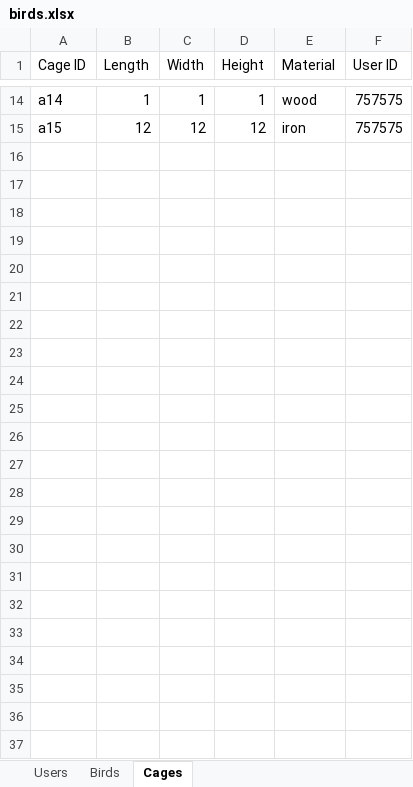
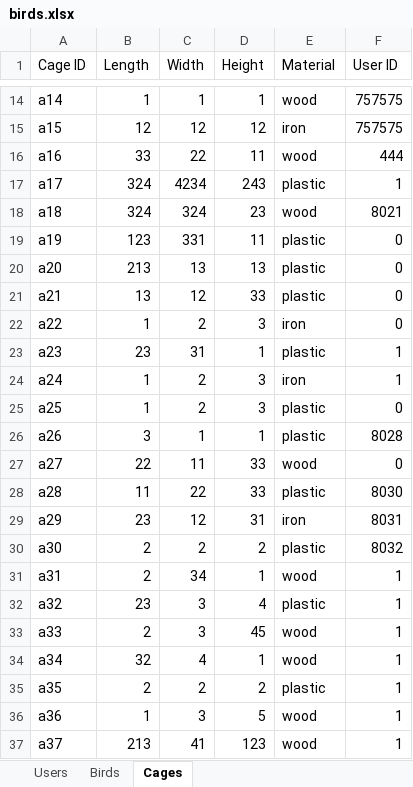
Before and after one commit to AvivHagag/Bird-Project-For-College, an Excel workbook: LoginPage/bin/Debug/net7.0-windows/Data/birds.xlsx, sheet Cages, drawn as a sheet; only a part is shown, gaps mark what is left out; values as stored, in another font and other column widths than the file's, no borders; the diff names each change by its address in the sheet, - before the commit and + after, or states it on an @@ line.

```diff
--- a/LoginPage/bin/Debug/net7.0-windows/Data/birds.xlsx (sheet Cages)
+++ b/LoginPage/bin/Debug/net7.0-windows/Data/birds.xlsx (sheet Cages)
+row 16: a16 | 33 | 22 | 11 | wood | 444
+row 17: a17 | 324 | 4234 | 243 | plastic | 1
+row 18: a18 | 324 | 324 | 23 | wood | 8021
+row 19: a19 | 123 | 331 | 11 | plastic | 0
+row 20: a20 | 213 | 13 | 13 | plastic | 0
+row 21: a21 | 13 | 12 | 33 | plastic | 0
+row 22: a22 | 1 | 2 | 3 | iron | 0
+row 23: a23 | 23 | 31 | 1 | plastic | 1
+row 24: a24 | 1 | 2 | 3 | iron | 1
+row 25: a25 | 1 | 2 | 3 | plastic | 0
+row 26: a26 | 3 | 1 | 1 | plastic | 8028
+row 27: a27 | 22 | 11 | 33 | wood | 0
+row 28: a28 | 11 | 22 | 33 | plastic | 8030
+row 29: a29 | 23 | 12 | 31 | iron | 8031
+row 30: a30 | 2 | 2 | 2 | plastic | 8032
+row 31: a31 | 2 | 34 | 1 | wood | 1
+row 32: a32 | 23 | 3 | 4 | plastic | 1
+row 33: a33 | 2 | 3 | 45 | wood | 1
+row 34: a34 | 32 | 4 | 1 | wood | 1
+row 35: a35 | 2 | 2 | 2 | plastic | 1
+row 36: a36 | 1 | 3 | 5 | wood | 1
+row 37: a37 | 213 | 41 | 123 | wood | 1
```
Also changed, not shown: sheet Birds, sheet Users, 35 other files.
